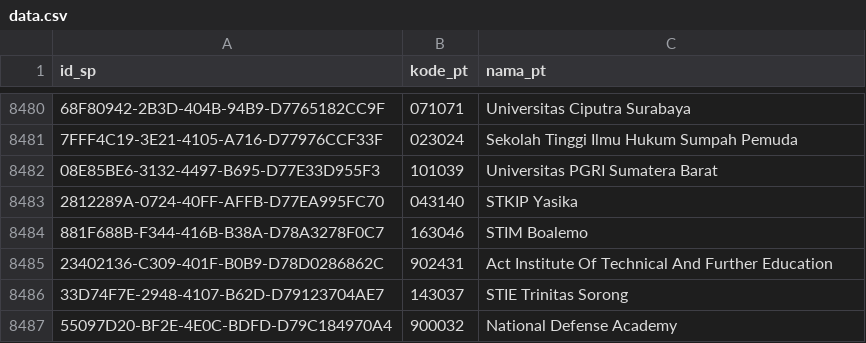
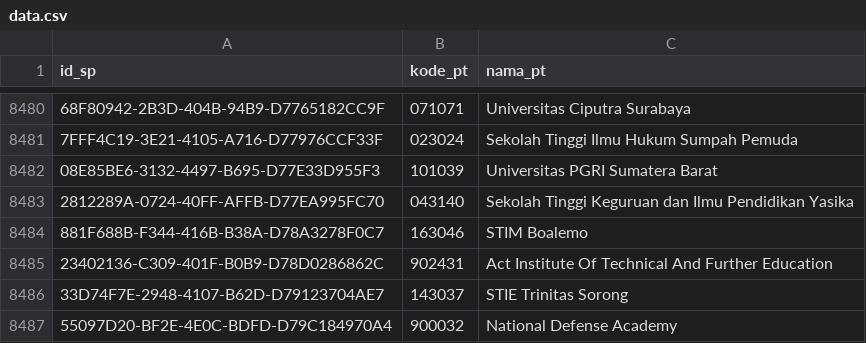
Before and after one commit to mzakiyuddin/daftar-perguruan-tinggi-indonesia, a CSV file: data/data.csv, drawn as a sheet; only a part is shown, gaps mark what is left out; the diff names each change by its address in the sheet, - before the commit and + after, or states it on an @@ line.

```diff
--- a/data/data.csv
+++ b/data/data.csv
-C8483 (nama_pt): STKIP Yasika
+C8483 (nama_pt): Sekolah Tinggi Keguruan dan Ilmu Pendidikan Yasika
```
Also changed, not shown: 2 other files.
